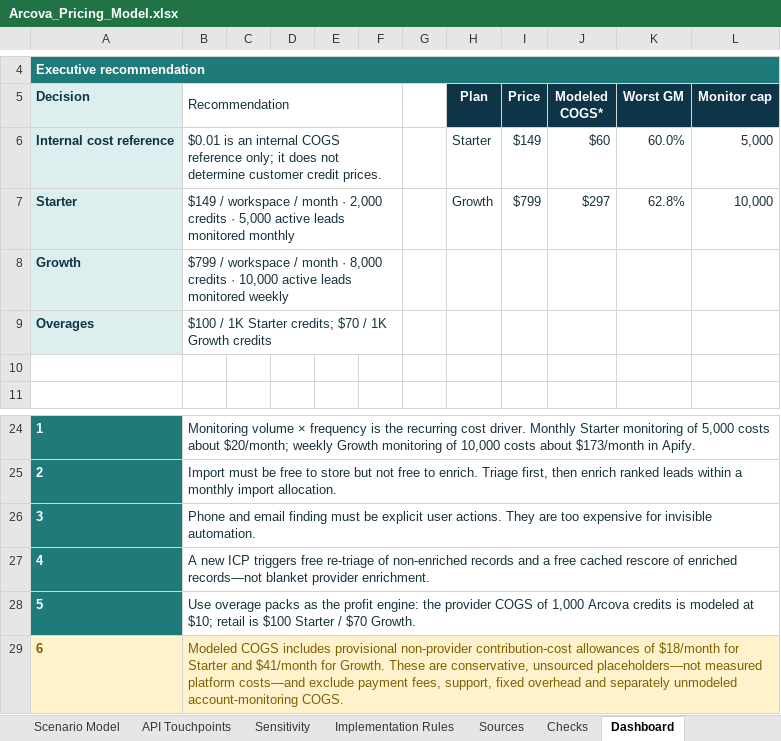
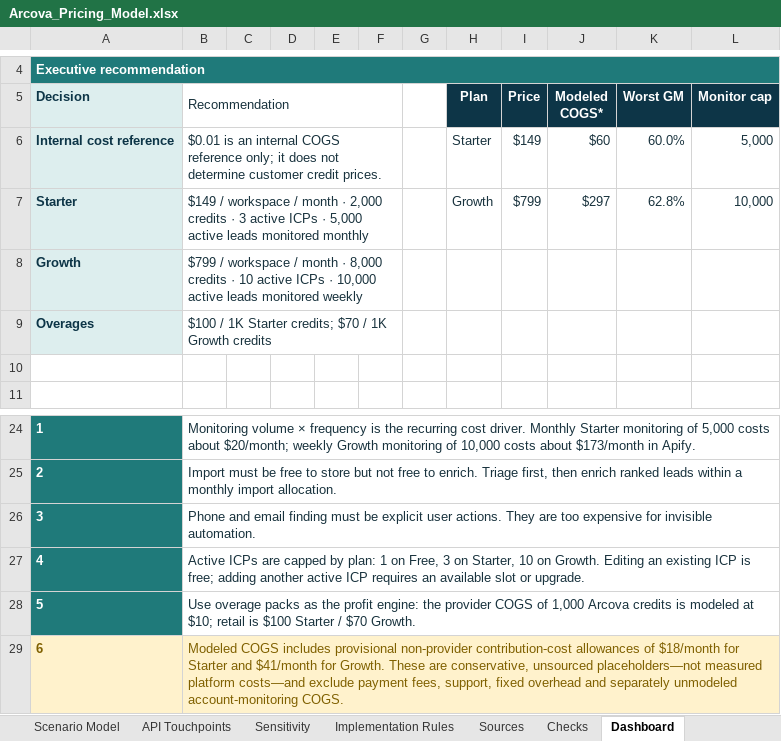
Before and after one commit to emb91/biosignals-app, an Excel workbook: strategy/pricing/pricing-model-codex-20260619/Arcova_Pricing_Model.xlsx, sheet Dashboard, drawn as a sheet; only a part is shown, gaps mark what is left out; values as stored, in another font and other column widths than the file's, no borders; charts and pictures not drawn; the diff names each change by its address in the sheet, - before the commit and + after, or states it on an @@ line.

```diff
--- a/strategy/pricing/pricing-model-codex-20260619/Arcova_Pricing_Model.xlsx (sheet Dashboard)
+++ b/strategy/pricing/pricing-model-codex-20260619/Arcova_Pricing_Model.xlsx (sheet Dashboard)
-B7 (Recommendation): …credits · 5,000 active…
+B7 (Recommendation): …credits · 3 active ICPs · 5,000 active…
-B8 (Recommendation): …credits · 10,000 active…
+B8 (Recommendation): …credits · 10 active ICPs · 10,000 active…
-B27 (Recommendation): A new ICP triggers free re-triage of non-enriched records and a free cached rescore of enriched records—not blanket provider enrichment.
+B27 (Recommendation): Active ICPs are capped by plan: 1 on Free, 3 on Starter, 10 on Growth. Editing an existing ICP is free; adding another active ICP requires an available slot or upgrade.
```
Also changed, not shown: sheet Sensitivity, sheet Action Credits, sheet Implementation Rules, sheet Tier Entitlements, sheet Tier Model, sheet Checks, 1 more sheet, charts or pictures, strategy/pricing/pricing-model-codex-20260619/ARCOVA_CREDIT_CALCULATOR.xlsx, 17 other files.
